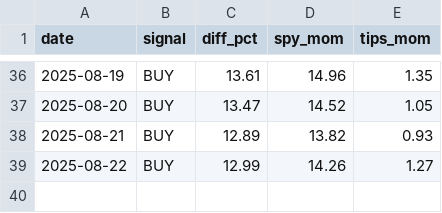
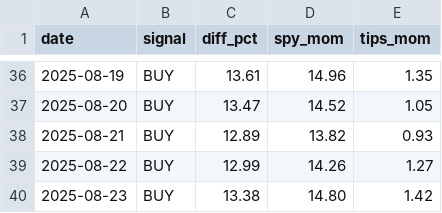
Before and after one commit to philphux/signal-bot, a CSV file: spy_tips_history.csv, drawn as a sheet; only a part is shown, gaps mark what is left out.

```diff
--- a/spy_tips_history.csv
+++ b/spy_tips_history.csv
@@ -39 +39,2 @@ date,signal,diff_pct,spy_mom,tips_mom
 2025-08-22,BUY,12.99,14.26,1.27
+2025-08-23,BUY,13.38,14.80,1.42
```
